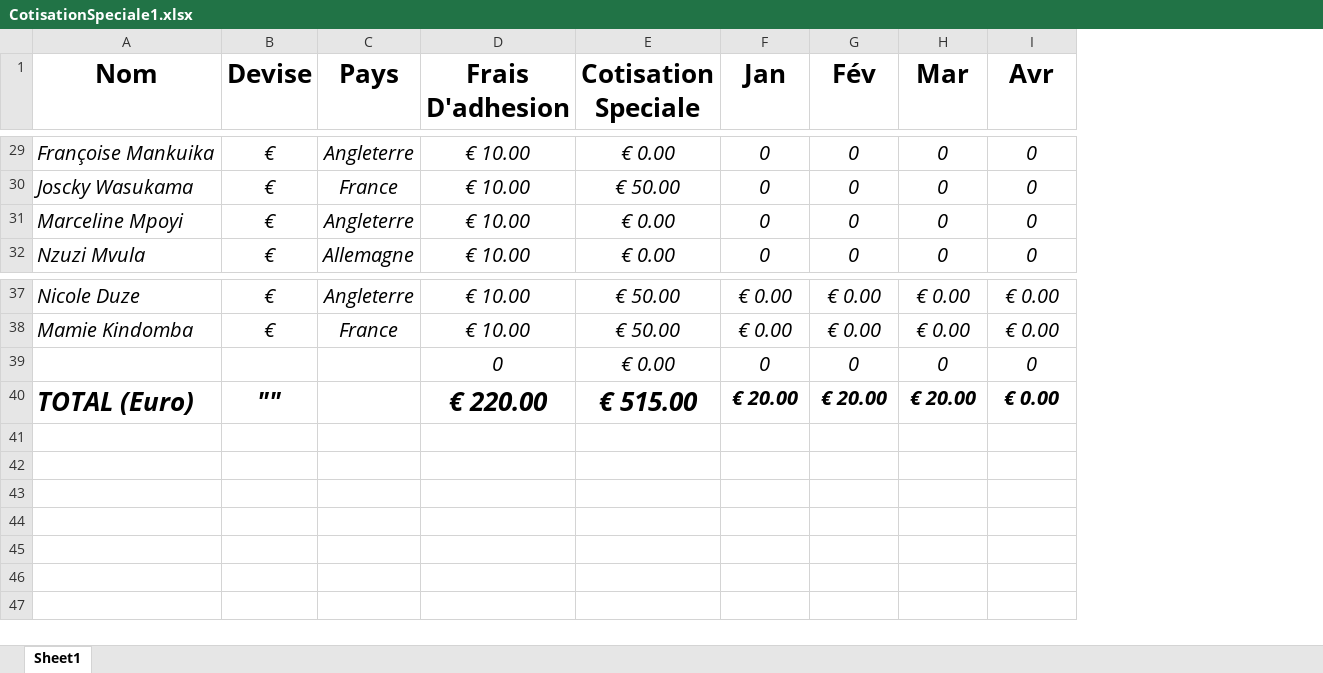
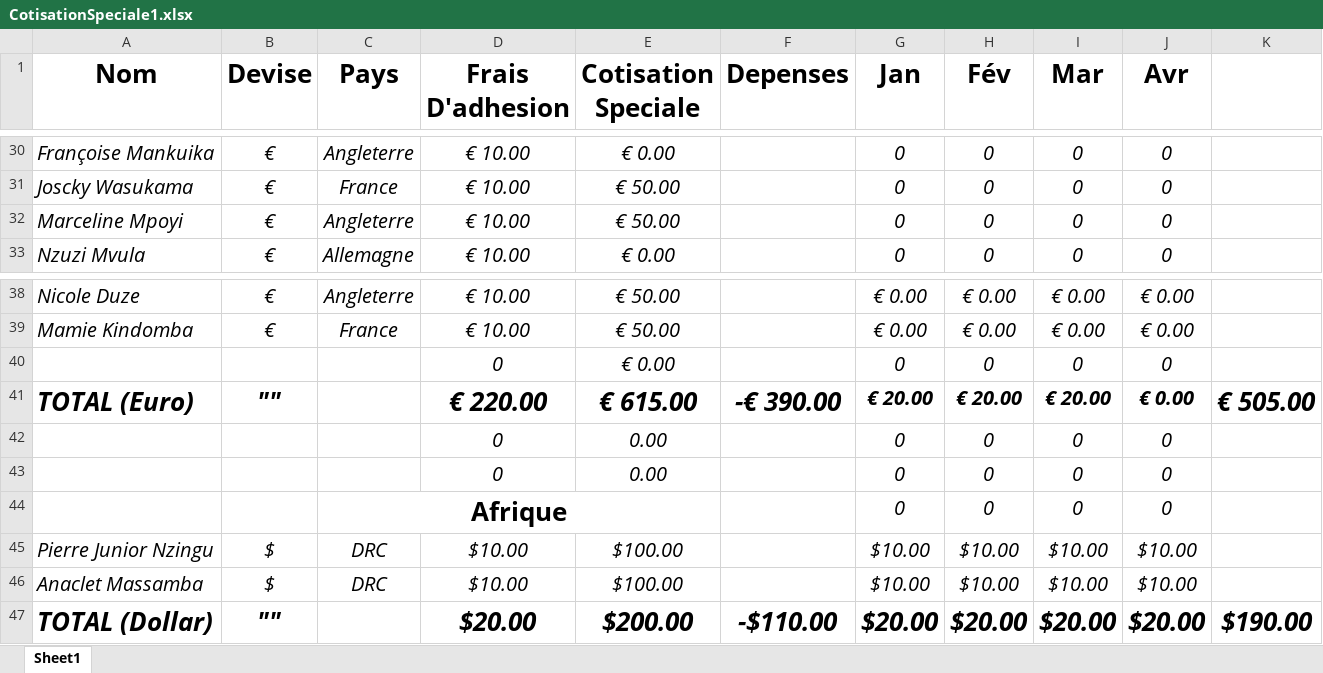
Before and after one commit to ngangu63/bootDrop_app, an Excel workbook: src/assets/Excells/CotisationSpeciale1.xlsx, sheet Sheet1, drawn as a sheet; only a part is shown, gaps mark what is left out; values as stored, in another font and other column widths than the file's, no borders; addresses are those after the commit; the diff covers the shown part only; the diff names each change by its address in the sheet, - before the commit and + after, or states it on an @@ line.

Commit message:
excels format

```diff
--- a/src/assets/Excells/CotisationSpeciale1.xlsx (sheet Sheet1)
+++ b/src/assets/Excells/CotisationSpeciale1.xlsx (sheet Sheet1)
+column F (Depenses), row 41: -€ 390.00
+column K, row 41: € 505.00
-E32 (Cotisation Speciale): € 0.00
+E32 (Cotisation Speciale): € 50.00
-E41 (Cotisation Speciale): € 515.00
+E41 (Cotisation Speciale): € 615.00
+row 42:  |  |  | 0 | 0.00 |  | 0 | 0 | 0 | 0
+row 43:  |  |  | 0 | 0.00 |  | 0 | 0 | 0 | 0
+row 44:  |  | Afrique |  |  |  | 0 | 0 | 0 | 0
+row 45: Pierre Junior Nzingu | $ | DRC | $10.00 | $100.00 |  | $10.00 | $10.00 | $10.00 | $10.00
+row 46: Anaclet Massamba | $ | DRC | $10.00 | $100.00 |  | $10.00 | $10.00 | $10.00 | $10.00
+row 47: TOTAL (Dollar) | "" |  | $20.00 | $200.00 | -$110.00 | $20.00 | $20.00 | $20.00 | $20.00 | $190.00
```
Also changed, not shown: 1 added row, 16 edited cells and merged cells elsewhere in this sheet, formulas that keep their value, 1 other file.
